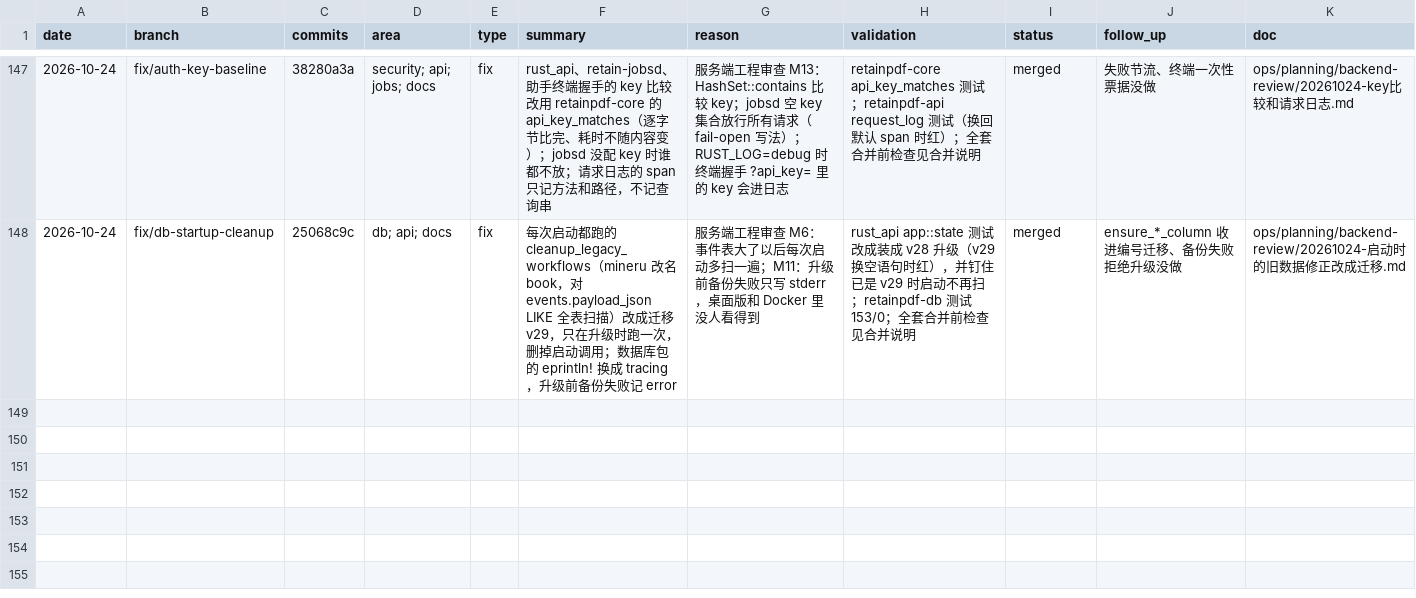
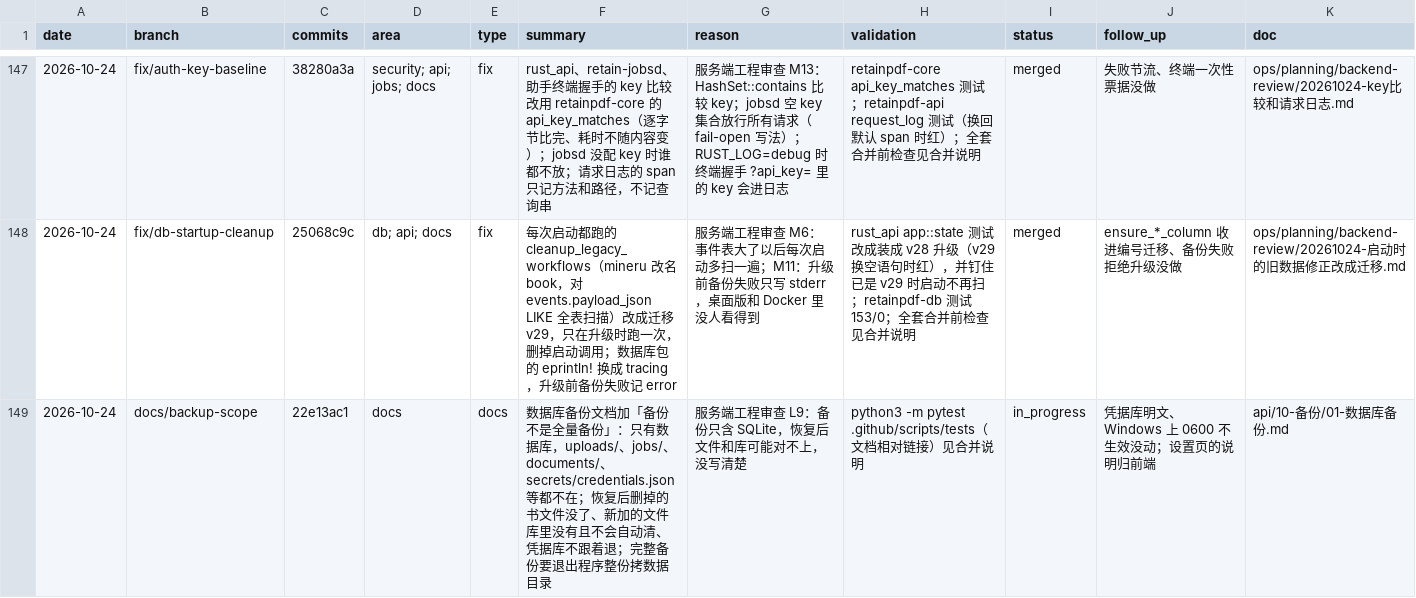
Before and after one commit to Su2uka/retain-pdf, a CSV file: docs/ops/devlog/2026-10.csv, drawn as a sheet; only a part is shown, gaps mark what is left out.

```diff
--- a/docs/ops/devlog/2026-10.csv
+++ b/docs/ops/devlog/2026-10.csv
@@ -148 +148,2 @@
 "2026-10-24","fix/db-startup-cleanup","25068c9c","db; api; docs","fix","每次启动都跑的 cleanup_legacy_workflows（mineru 改名 book，对 events.payload_json LIKE 全表扫描）改成迁移 v29，只在升级时跑一次，删掉启动调用；数据库包的 eprintln! 换成 tracing，升级前备份失败记 error","服务端工程审查 M6：事件表大了以后每次启动多扫一遍；M11：升级前备份失败只写 stderr，桌面版和 Docker 里没人看得到","rust_api app::state 测试改成装成 v28 升级（v29 换空语句时红），并钉住已是 v29 时启动不再扫；retainpdf-db 测试 153/0；全套合并前检查见合并说明","merged","ensure_*_column 收进编号迁移、备份失败拒绝升级没做","ops/planning/backend-review/20261024-启动时的旧数据修正改成迁移.md"
+"2026-10-24","docs/backup-scope","22e13ac1","docs","docs","数据库备份文档加「备份不是全量备份」：只有数据库，uploads/、jobs/、documents/、secrets/credentials.json 等都不在；恢复后删掉的书文件没了、新加的文件库里没有且不会自动清、凭据库不跟着退；完整备份要退出程序整份拷数据目录","服务端工程审查 L9：备份只含 SQLite，恢复后文件和库可能对不上，没写清楚","python3 -m pytest .github/scripts/tests（文档相对链接）见合并说明","in_progress","凭据库明文、Windows 上 0600 不生效没动；设置页的说明归前端","api/10-备份/01-数据库备份.md"
```
